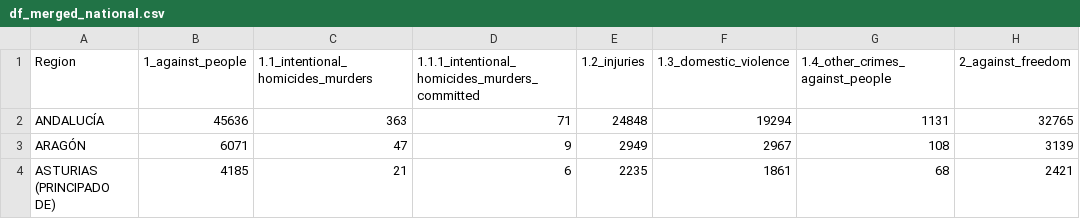
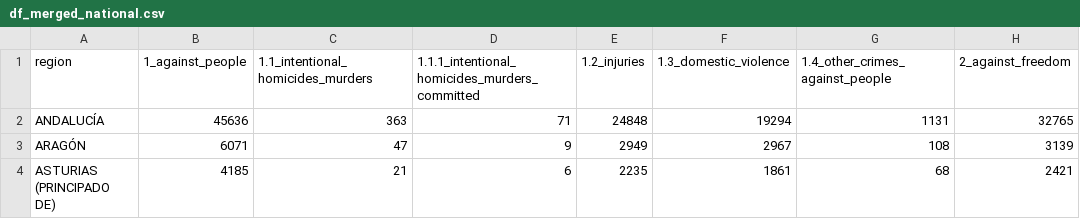
Before and after one commit to ivanalonsom/Project6, a CSV file: data/df_merged_national.csv, drawn as a sheet; only a part is shown; the diff names each change by its address in the sheet, - before the commit and + after, or states it on an @@ line.

```diff
--- a/data/df_merged_national.csv
+++ b/data/df_merged_national.csv
-A1: Region
+A1: region
```
Also changed, not shown: data/df_no_provincias.csv, 2 other files.
